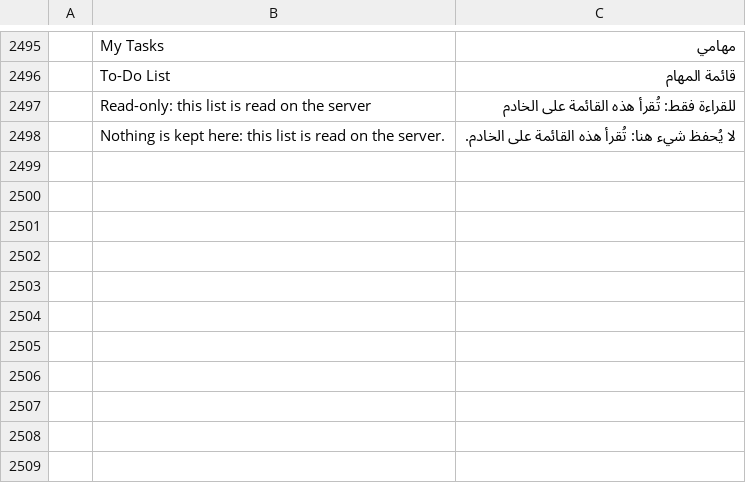
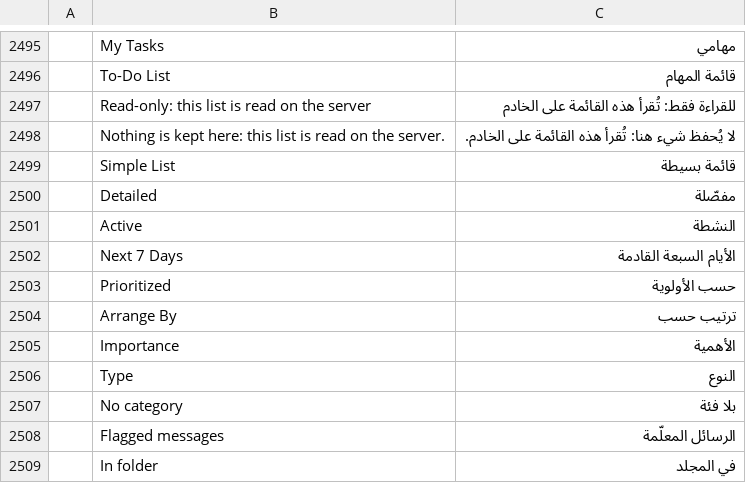
Before and after one commit to dgaudin/quatrelle, a TSV file: crates/ui-egui/src/i18n/ar.tsv, drawn as a sheet; only a part is shown, gaps mark what is left out; the diff names each change by its address in the sheet, - before the commit and + after, or states it on an @@ line.

```diff
--- a/crates/ui-egui/src/i18n/ar.tsv
+++ b/crates/ui-egui/src/i18n/ar.tsv
+row 2499:  | Simple List | قائمة بسيطة
+row 2500:  | Detailed | مفصّلة
+row 2501:  | Active | النشطة
+row 2502:  | Next 7 Days | الأيام السبعة القادمة
+row 2503:  | Prioritized | حسب الأولوية
+row 2504:  | Arrange By | ترتيب حسب
+row 2505:  | Importance | الأهمية
+row 2506:  | Type | النوع
+row 2507:  | No category | بلا فئة
+row 2508:  | Flagged messages | الرسائل المعلّمة
+row 2509:  | In folder | في المجلد
```
Also changed, not shown: crates/ui-egui/src/i18n/fr.tsv, crates/ui-egui/src/i18n/he.tsv, 17 other files.
